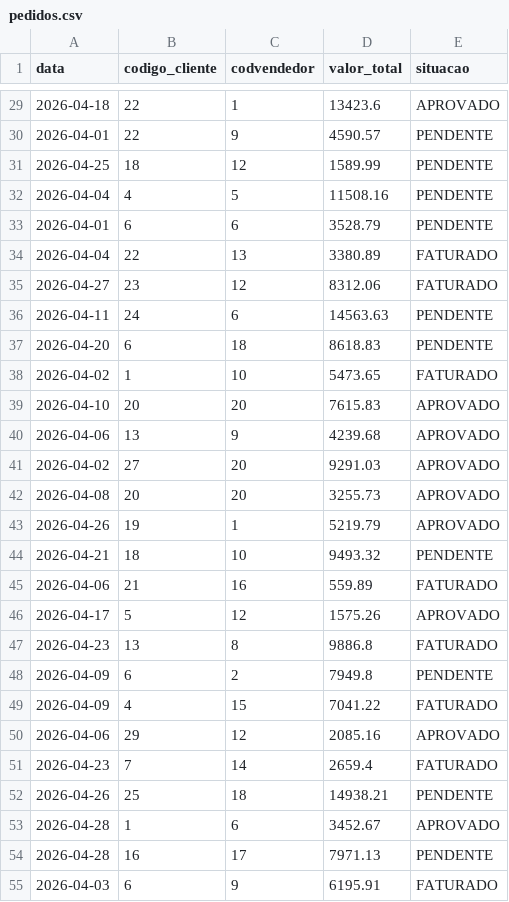
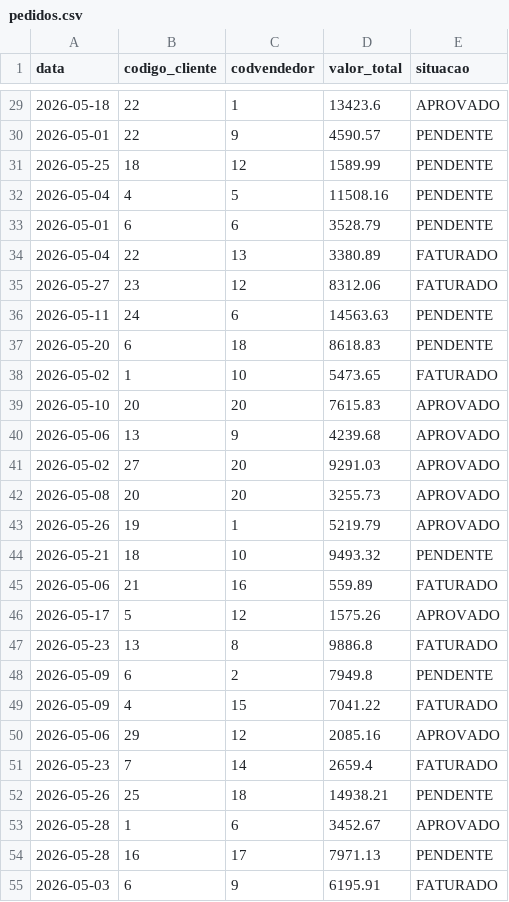
Before and after one commit to coutogilson/dashboard_demonstration, a CSV file: data/pedidos.csv, drawn as a sheet; only a part is shown, gaps mark what is left out; the diff covers the shown part only.

```diff
--- a/data/pedidos.csv
+++ b/data/pedidos.csv
@@ -29,27 +29,27 @@ data;codigo_cliente;codvendedor;valor_total;situacao
-2026-04-18;22;1;13423.6;APROVADO
-2026-04-01;22;9;4590.57;PENDENTE
-2026-04-25;18;12;1589.99;PENDENTE
-2026-04-04;4;5;11508.16;PENDENTE
-2026-04-01;6;6;3528.79;PENDENTE
-2026-04-04;22;13;3380.89;FATURADO
-2026-04-27;23;12;8312.06;FATURADO
-2026-04-11;24;6;14563.63;PENDENTE
-2026-04-20;6;18;8618.83;PENDENTE
-2026-04-02;1;10;5473.65;FATURADO
-2026-04-10;20;20;7615.83;APROVADO
-2026-04-06;13;9;4239.68;APROVADO
-2026-04-02;27;20;9291.03;APROVADO
-2026-04-08;20;20;3255.73;APROVADO
-2026-04-26;19;1;5219.79;APROVADO
-2026-04-21;18;10;9493.32;PENDENTE
-2026-04-06;21;16;559.89;FATURADO
-2026-04-17;5;12;1575.26;APROVADO
-2026-04-23;13;8;9886.8;FATURADO
-2026-04-09;6;2;7949.8;PENDENTE
-2026-04-09;4;15;7041.22;FATURADO
-2026-04-06;29;12;2085.16;APROVADO
-2026-04-23;7;14;2659.4;FATURADO
-2026-04-26;25;18;14938.21;PENDENTE
-2026-04-28;1;6;3452.67;APROVADO
-2026-04-28;16;17;7971.13;PENDENTE
-2026-04-03;6;9;6195.91;FATURADO
+2026-05-18;22;1;13423.6;APROVADO
+2026-05-01;22;9;4590.57;PENDENTE
+2026-05-25;18;12;1589.99;PENDENTE
+2026-05-04;4;5;11508.16;PENDENTE
+2026-05-01;6;6;3528.79;PENDENTE
+2026-05-04;22;13;3380.89;FATURADO
+2026-05-27;23;12;8312.06;FATURADO
+2026-05-11;24;6;14563.63;PENDENTE
+2026-05-20;6;18;8618.83;PENDENTE
+2026-05-02;1;10;5473.65;FATURADO
+2026-05-10;20;20;7615.83;APROVADO
+2026-05-06;13;9;4239.68;APROVADO
+2026-05-02;27;20;9291.03;APROVADO
+2026-05-08;20;20;3255.73;APROVADO
+2026-05-26;19;1;5219.79;APROVADO
+2026-05-21;18;10;9493.32;PENDENTE
+2026-05-06;21;16;559.89;FATURADO
+2026-05-17;5;12;1575.26;APROVADO
+2026-05-23;13;8;9886.8;FATURADO
+2026-05-09;6;2;7949.8;PENDENTE
+2026-05-09;4;15;7041.22;FATURADO
+2026-05-06;29;12;2085.16;APROVADO
+2026-05-23;7;14;2659.4;FATURADO
+2026-05-26;25;18;14938.21;PENDENTE
+2026-05-28;1;6;3452.67;APROVADO
+2026-05-28;16;17;7971.13;PENDENTE
+2026-05-03;6;9;6195.91;FATURADO
```
Also changed, not shown: 173 edited cells elsewhere in this file, data/cortes-analitico.csv, data/meta.csv, 3 other files.
